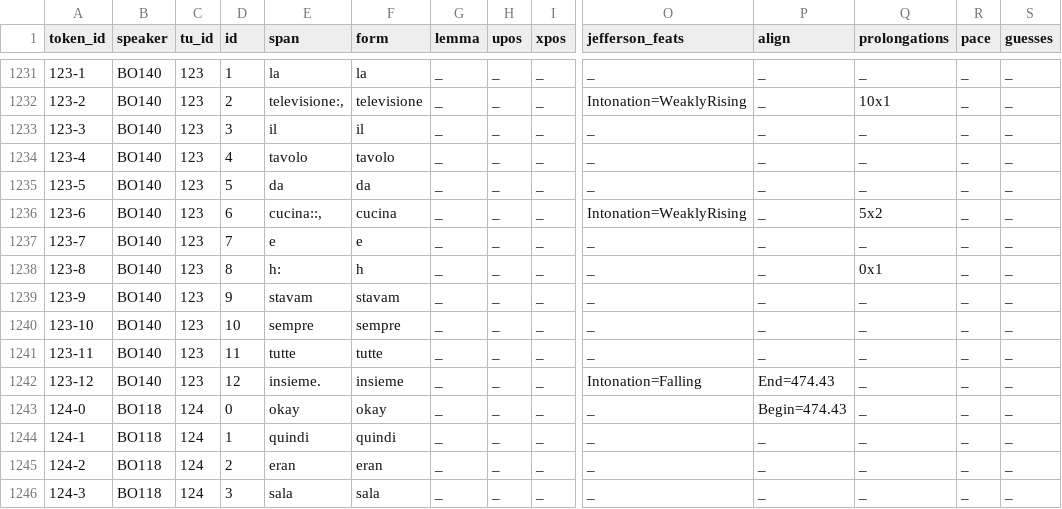
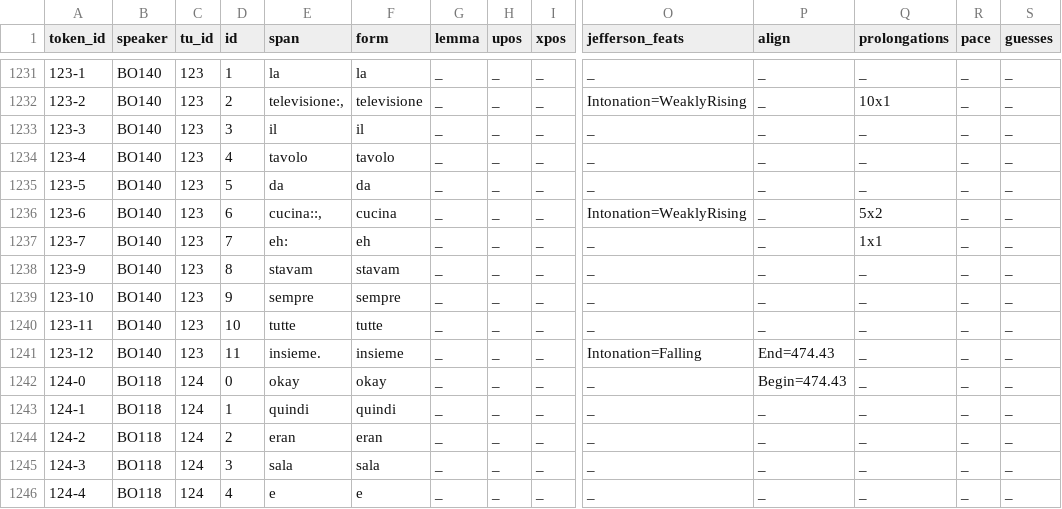
Before and after one commit to KIParla/KIP, a TSV file: tsv/BOD2018.vert.tsv, drawn as a sheet; only a part is shown, gaps mark what is left out; the shorter side is filled out with more unchanged rows; removed rows and columns are numbered as before the commit, all else as after; rows hold the shown columns only; the diff names each change by its address in the sheet, - before the commit and + after, or states it on an @@ line.

```diff
--- a/tsv/BOD2018.vert.tsv
+++ b/tsv/BOD2018.vert.tsv
-E1237 (span): e
+E1237 (span): eh:
-F1237 (form): e
+F1237 (form): eh
-Q1237 (prolongations): _
+Q1237 (prolongations): 1x1
-row 1238: 123-8 | BO140 | 123 | 8 | h: | h | _ | _ | _ | _ | _ | 0x1 | _ | _
-D1238 (id): 9
+D1238 (id): 8
-D1239 (id): 10
+D1239 (id): 9
-D1240 (id): 11
+D1240 (id): 10
-D1241 (id): 12
+D1241 (id): 11
```
Also changed, not shown: tsv/BOA3003.vert.tsv, tsv/BOA3018.vert.tsv, 24 other files.
